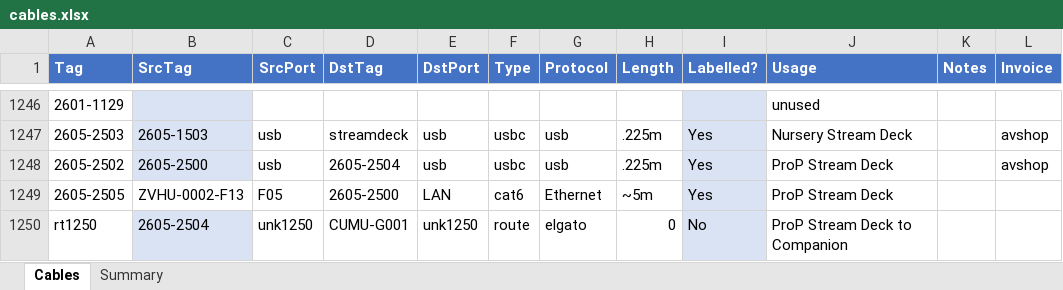
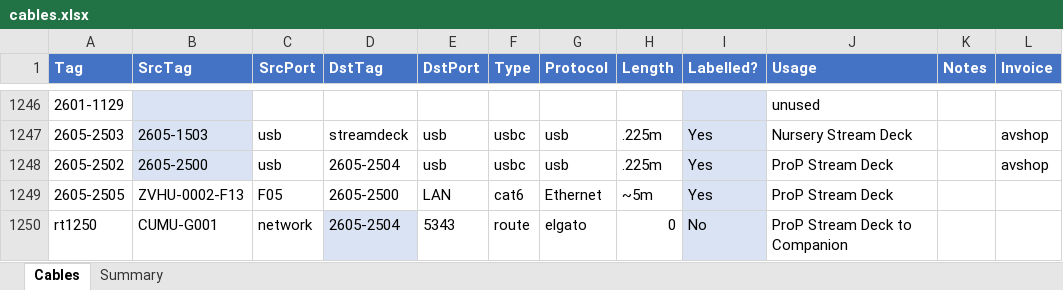
Before and after one commit to avmaint/uacdata, an Excel workbook: cables.xlsx, sheet Cables, drawn as a sheet; only a part is shown, gaps mark what is left out; values as stored, in another font and other column widths than the file's, no borders; table styles not drawn; the diff names each change by its address in the sheet, - before the commit and + after, or states it on an @@ line.

Commit message:
flipped route direction for companion to stream deck

```diff
--- a/cables.xlsx (sheet Cables)
+++ b/cables.xlsx (sheet Cables)
-B1250 (SrcTag): 2605-2504
+B1250 (SrcTag): CUMU-G001
-B1250 fill: #DAE3F3
+B1250 fill: none
-C1250 (SrcPort): unk1250
+C1250 (SrcPort): network
-D1250 (DstTag): CUMU-G001
+D1250 (DstTag): 2605-2504
-D1250 fill: none
+D1250 fill: #DAE3F3
-E1250 (DstPort): unk1250
+E1250 (DstPort): 5343
```
